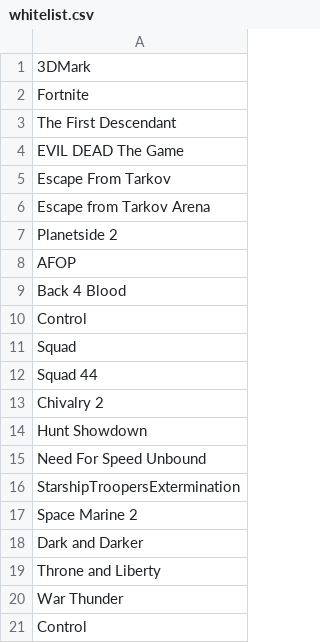
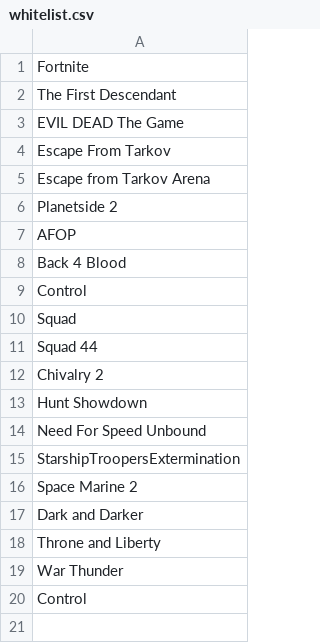
Before and after one commit to msterbi/DLSS-Updater-Whitelist, a CSV file: whitelist.csv, drawn as a sheet; the diff names each change by its address in the sheet, - before the commit and + after, or states it on an @@ line.

Commit message:
Update whitelist.csv

```diff
--- a/whitelist.csv
+++ b/whitelist.csv
-row 1: 3DMark
```
